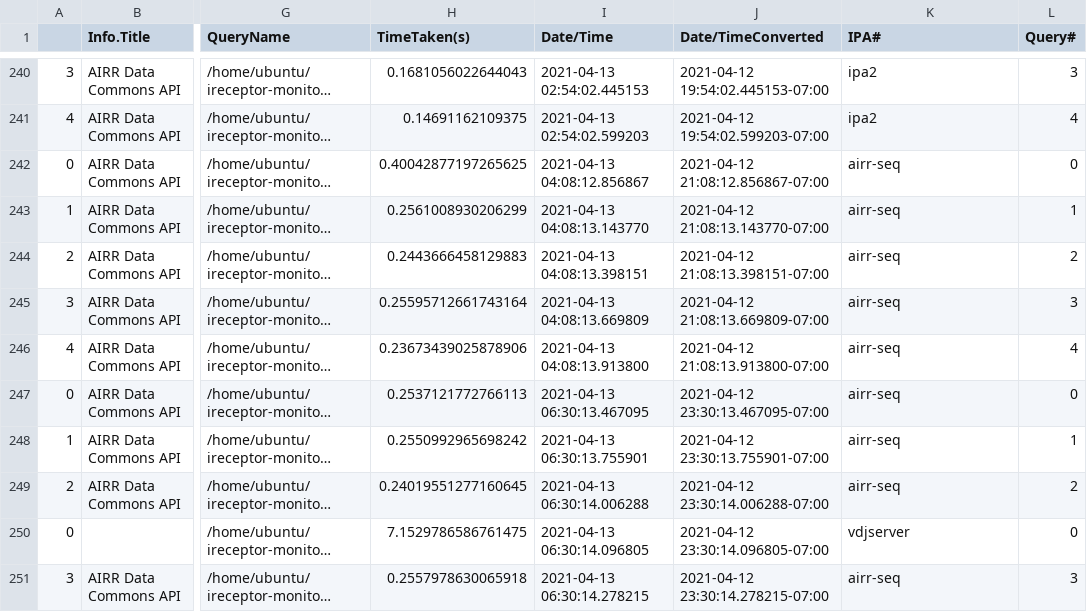
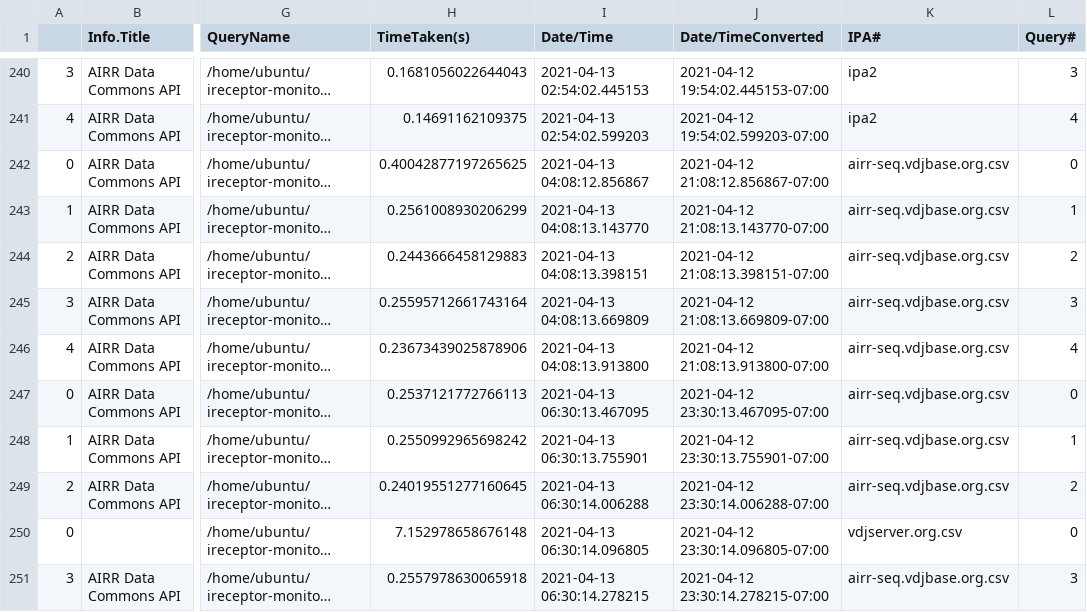
Before and after one commit to lfunderburk/ADC-API-Plots, a CSV file: ADC-API-Plots/repertoire/fullresults.csv, drawn as a sheet; only a part is shown, gaps mark what is left out; long unchanged cells end in …; the diff covers the shown part only; the diff names each change by its address in the sheet, - before the commit and + after, or states it on an @@ line.

Commit message:
add plot from 2021-03-15 to 2021-04-16

```diff
--- a/ADC-API-Plots/repertoire/fullresults.csv
+++ b/ADC-API-Plots/repertoire/fullresults.csv
-K242:K249 (IPA#): airr-seq
+K242:K249 (IPA#): airr-seq.vdjbase.org.csv
-H250 (TimeTaken(s)): 7.1529786586761475
+H250 (TimeTaken(s)): 7.152978658676148
-K250 (IPA#): vdjserver
+K250 (IPA#): vdjserver.org.csv
-K251 (IPA#): airr-seq
+K251 (IPA#): airr-seq.vdjbase.org.csv
```
Also changed, not shown: 108 edited cells elsewhere in this file.
